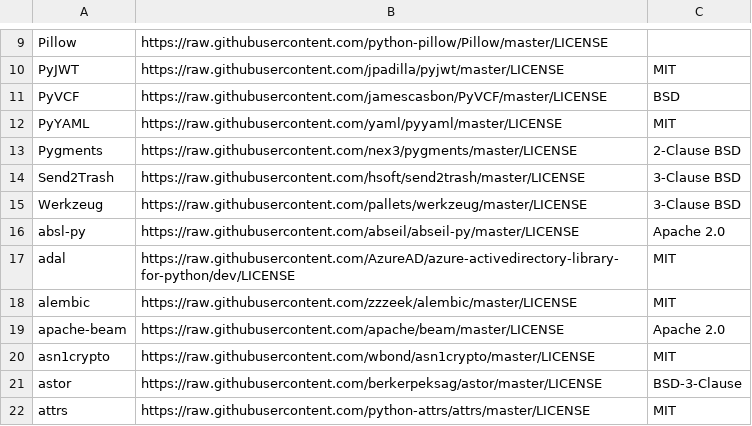
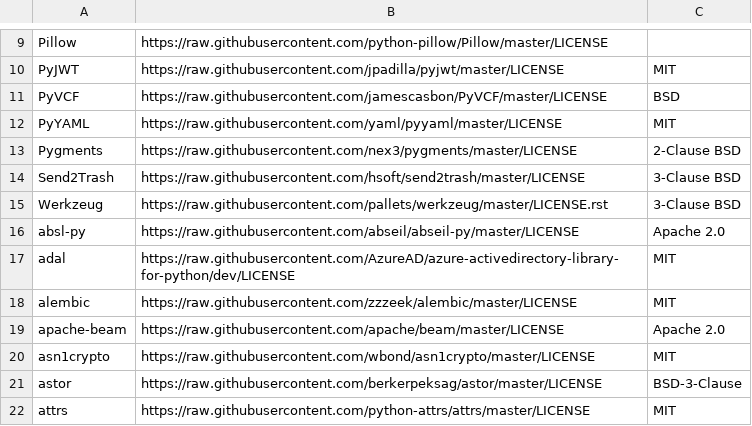
Before and after one commit to tensorflow/tfx, a CSV file: tfx/tools/docker/third_party_licenses.csv, drawn as a sheet; only a part is shown, gaps mark what is left out.

Commit message:
Fix Dockerfile and docker build process after recent proto change.
PiperOrigin-RevId: 236763923

```diff
--- a/tfx/tools/docker/third_party_licenses.csv
+++ b/tfx/tools/docker/third_party_licenses.csv
@@ -14,3 +14,3 @@ Pygments,https://raw.githubusercontent.com/nex3/pygments/master/LICENSE,2-Clause
 Send2Trash,https://raw.githubusercontent.com/hsoft/send2trash/master/LICENSE,3-Clause BSD
-Werkzeug,https://raw.githubusercontent.com/pallets/werkzeug/master/LICENSE,3-Clause BSD
+Werkzeug,https://raw.githubusercontent.com/pallets/werkzeug/master/LICENSE.rst,3-Clause BSD
 absl-py,https://raw.githubusercontent.com/abseil/abseil-py/master/LICENSE,Apache 2.0
```
Also changed, not shown: 3 other files.
